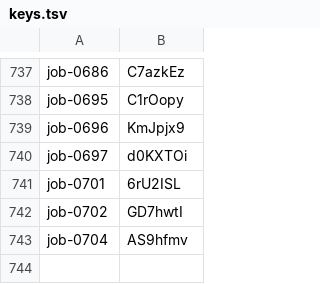
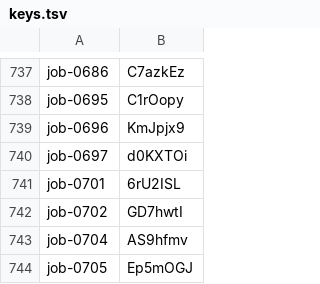
Before and after one commit to stupidkubik/job-searcher, a TSV file: data/index/keys.tsv, drawn as a sheet; only a part is shown, gaps mark what is left out; the diff names each change by its address in the sheet, - before the commit and + after, or states it on an @@ line.

```diff
--- a/data/index/keys.tsv
+++ b/data/index/keys.tsv
+row 744: job-0705 | Ep5mOGJ
```
Also changed, not shown: data/index/known.tsv, data/job_sources.csv, 3 other files.
